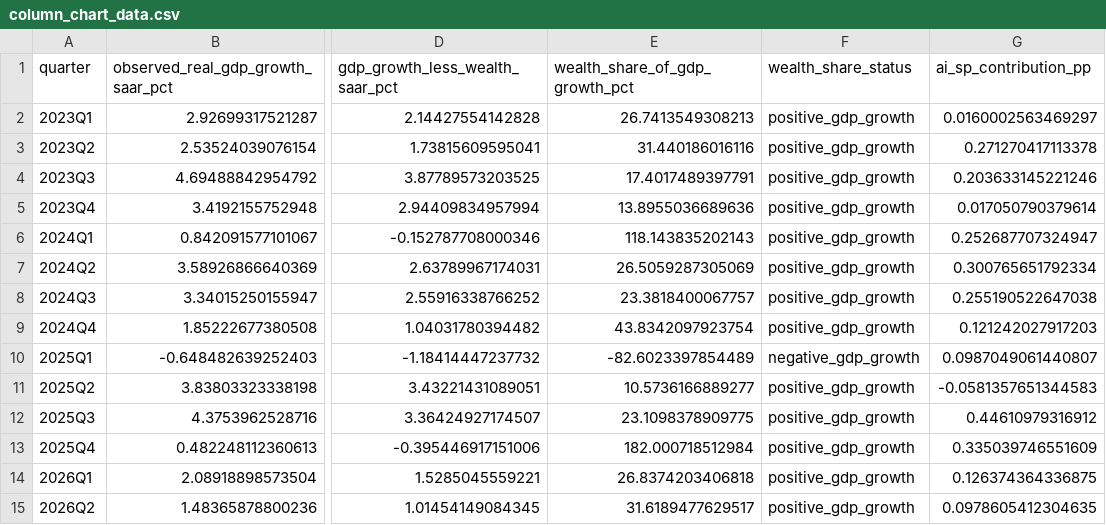
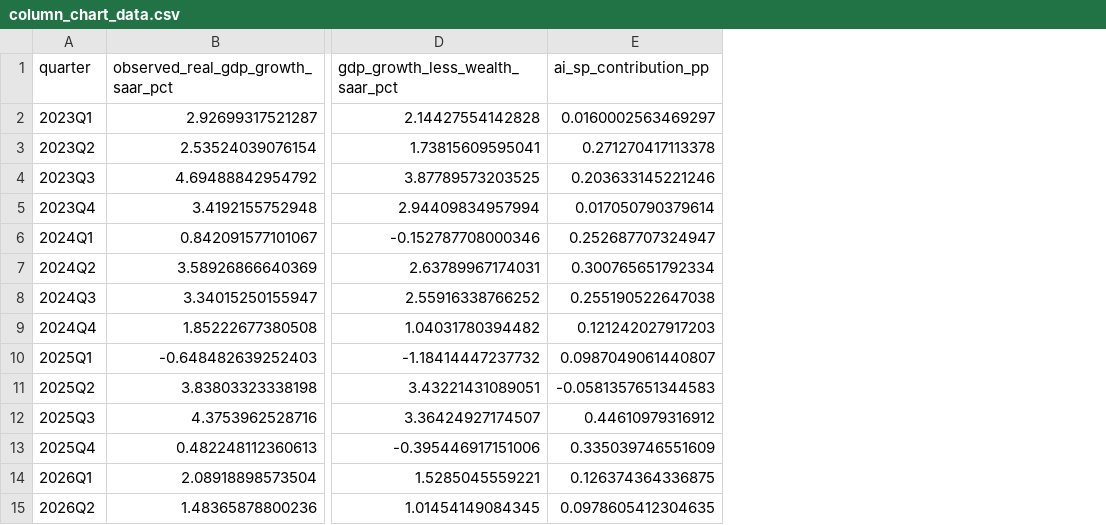
Before and after one commit to rmmomin/wealth-effects-ecm, a CSV file: results/ai_split/columns/column_chart_data.csv, drawn as a sheet; only a part is shown, gaps mark what is left out; the diff names each change by its address in the sheet, - before the commit and + after, or states it on an @@ line.

Commit message:
Drop growth-share line graph and retain stacked column charts

```diff
--- a/results/ai_split/columns/column_chart_data.csv
+++ b/results/ai_split/columns/column_chart_data.csv
-column E (wealth_share_of_gdp_growth_pct), rows 2-15: 26.7413549308213 | 31.440186016116 | 17.4017489397791 | 13.8955036689636 | 118.143835202143 | 26.5059287305069 | 23.3818400067757 | 43.8342097923754 | -82.6023397854489 | 10.5736166889277 | 23.1098378909775 | 182.000718512984 | 26.8374203406818 | 31.6189477629517
-column F (wealth_share_status), rows 2-15: positive_gdp_growth | positive_gdp_growth | positive_gdp_growth | positive_gdp_growth | positive_gdp_growth | positive_gdp_growth | positive_gdp_growth | positive_gdp_growth | negative_gdp_growth | positive_gdp_growth | positive_gdp_growth | positive_gdp_growth | positive_gdp_growth | positive_gdp_growth
```
Also changed, not shown: 9 other files.
